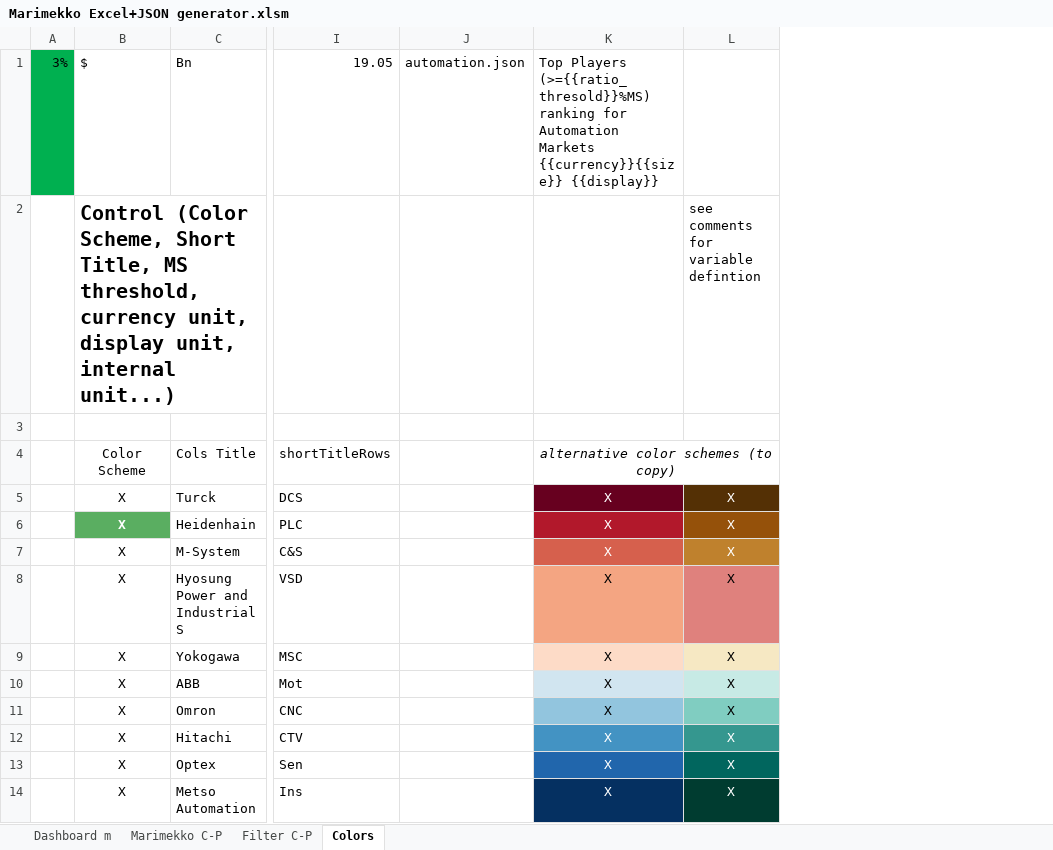
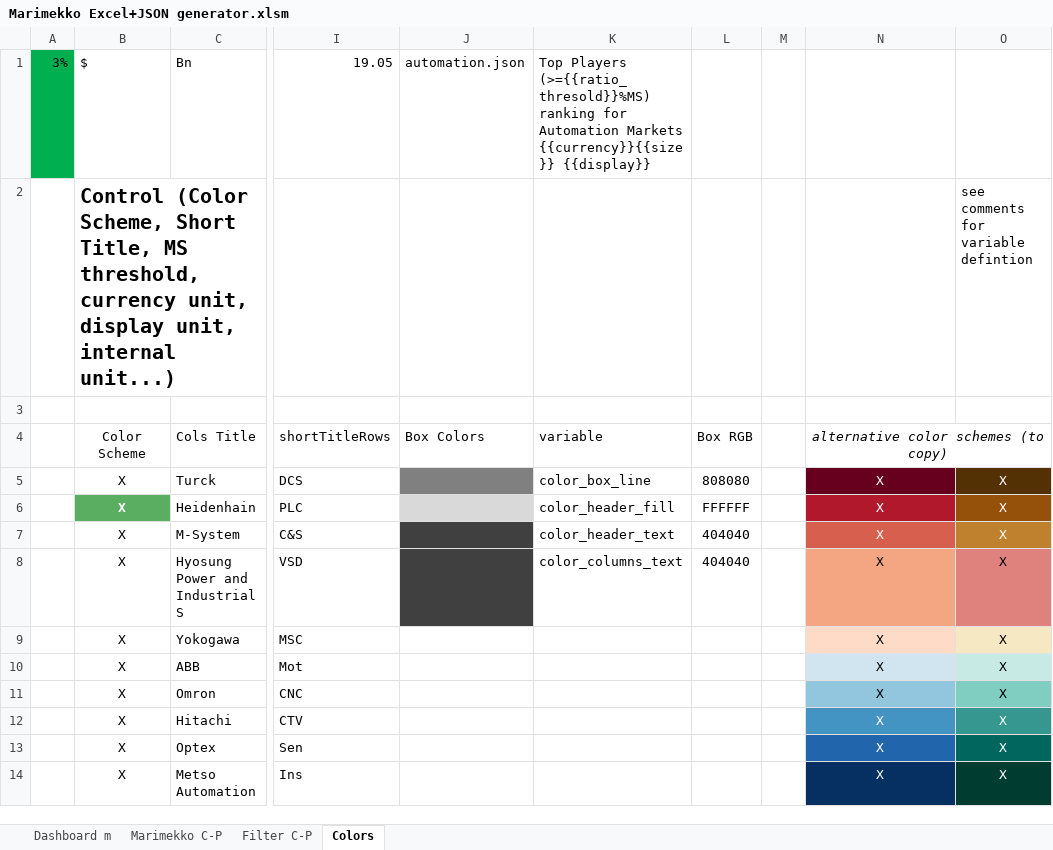
Before and after one commit to gbrault/businessgraphs, an Excel workbook: Marimekko Excel+JSON generator.xlsm, sheet Colors, drawn as a sheet; only a part is shown, gaps mark what is left out; values as stored, in another font and other column widths than the file's, no borders; addresses are those after the commit; the diff names each change by its address in the sheet, - before the commit and + after, or states it on an @@ line.

Commit message:
added colors box parameters

```diff
--- a/Marimekko Excel+JSON generator.xlsm (sheet Colors)
+++ b/Marimekko Excel+JSON generator.xlsm (sheet Colors)
+column K, rows 1-8: Top Players (>={{ratio_thresold}}%MS) ranking for Automation Markets {{currency}}{{size}} {{display}} |  |  | variable | color_box_line | color_header_fill | color_header_text | color_columns_text
+column L, rows 4-8: Box RGB | 808080 | FFFFFF | 404040 | 404040
+column M, empty
-N1: Top Players (>={{ratio_thresold}}%MS) ranking for Automation Markets {{currency}}{{size}} {{display}}
+N1: (empty)
-J4: (empty)
+J4: Box Colors
-J5 fill: none
+J5 fill: #808080
-J6 fill: none
+J6 fill: #D9D9D9
-J7:J8 fill: none
+J7:J8 fill: #404040
```
Also changed, not shown: sheet Dashboard m, charts or pictures, 2 other files.
